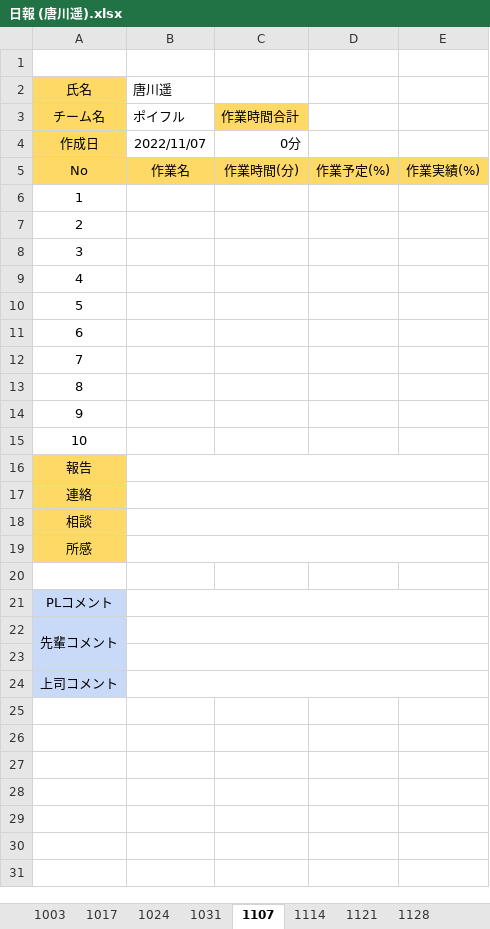
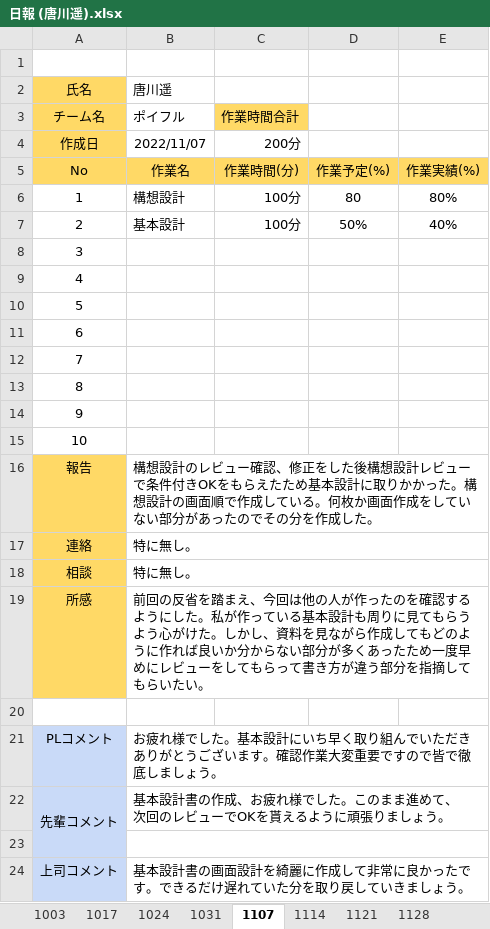
Before and after one commit to washizaki0123/PBL_Web1, an Excel workbook: PBL2022_WEB01/00.日報/日報 (唐川遥).xlsx, sheet 1107, drawn as a sheet; values as stored, in another font and other column widths than the file's, no borders; charts and pictures not drawn; ↵ is a line break in a cell; the diff names each change by its address in the sheet, - before the commit and + after, or states it on an @@ line.

```diff
--- a/PBL2022_WEB01/00.日報/日報 (唐川遥).xlsx (sheet 1107)
+++ b/PBL2022_WEB01/00.日報/日報 (唐川遥).xlsx (sheet 1107)
-C4: 0分
+C4: 200分
-B6: (empty)
+B6: 構想設計
-C6:C7: (empty)
+C6:C7: 100分
-D6: (empty)
+D6: 80
-E6: (empty)
+E6: 80%
-B7: (empty)
+B7: 基本設計
-D7: (empty)
+D7: 50%
-E7: (empty)
+E7: 40%
-B16: (empty)
+B16: 構想設計のレビュー確認、修正をした後構想設計レビューで条件付きOKをもらえたため基本設計に取りかかった。構想設計の画面順で作成している。何枚か画面作成をしていない部分があったのでその分を作成した。
-B17:B18: (empty)
+B17:B18: 特に無し。
-B19: (empty)
+B19: 前回の反省を踏まえ、今回は他の人が作ったのを確認するようにした。私が作っている基本設計も周りに見てもらうよう心がけた。しかし、資料を見ながら作成してもどのように作れば良いか分からない部分が多くあったため一度早めにレビューをしてもらって書き方が違う部分を指摘してもらいたい。
-B21: (empty)
+B21: お疲れ様でした。基本設計にいち早く取り組んでいただきありがとうございます。確認作業大変重要ですので皆で徹底しましょう。
-B22: (empty)
+B22: 基本設計書の作成、お疲れ様でした。このまま進めて、 ↵ 次回のレビューでOKを貰えるように頑張りましょう。
-B24: (empty)
+B24: 基本設計書の画面設計を綺麗に作成して非常に良かったです。できるだけ遅れていた分を取り戻していきましょう。
```
Also changed, not shown: sheet 1031, PBL2022_WEB01/00.日報/日報 (仲山莉功).xlsx, PBL2022_WEB01/00.日報/日報 (江頭剛之).xlsx, 56 other files.
